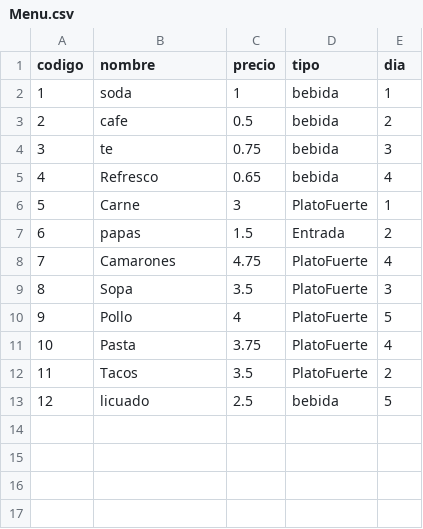
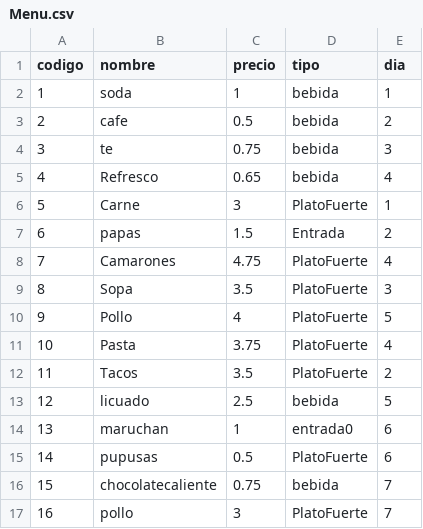
Before and after one commit to LizzieCernaa/ControlRestaurante, a CSV file: Menu.csv, drawn as a sheet.

Commit message:
menu

```diff
--- a/Menu.csv
+++ b/Menu.csv
@@ -13 +13,5 @@ codigo,nombre,precio,tipo,dia
 12,licuado,2.5,bebida,5
+13,maruchan,1,entrada0,6
+14,pupusas,0.5,PlatoFuerte,6
+15,chocolatecaliente,0.75,bebida,7
+16,pollo,3,PlatoFuerte,7
```
Also changed, not shown: 1 other file.
